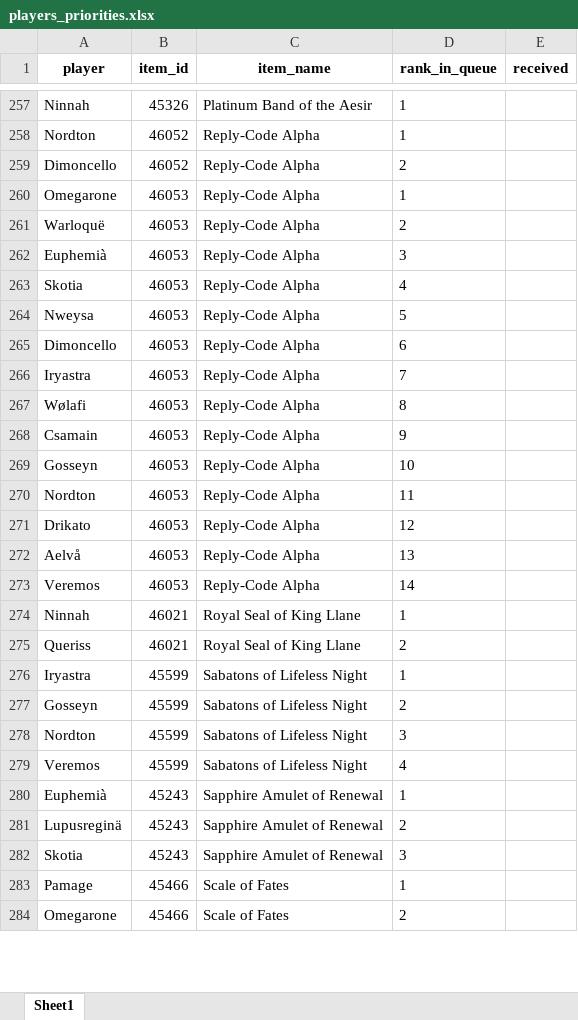
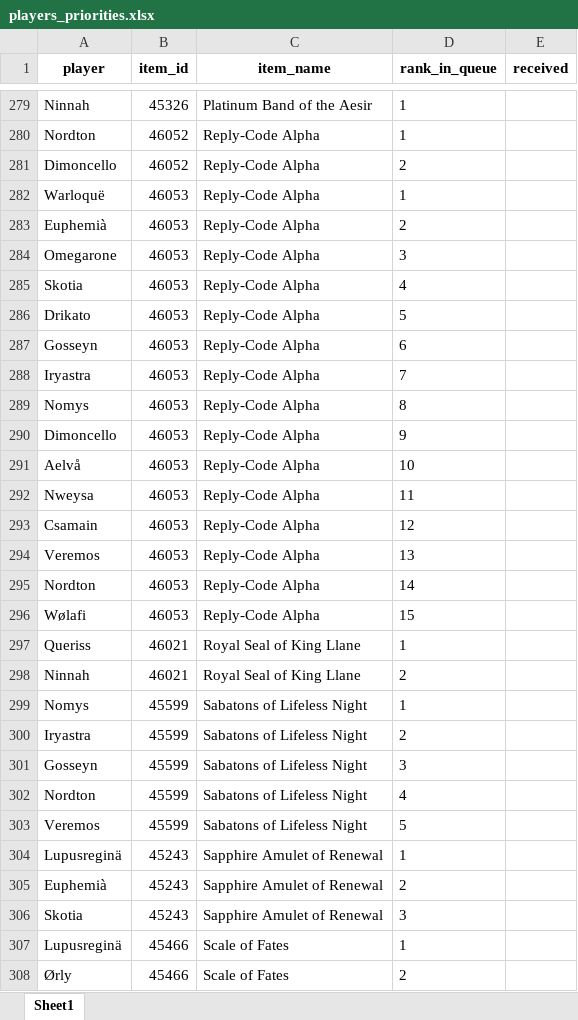
Before and after one commit to Sharptsa/Divide-BiS, an Excel workbook: data/players_priorities.xlsx, sheet Sheet1, drawn as a sheet; only a part is shown, gaps mark what is left out; values as stored, in another font and other column widths than the file's, no borders; removed rows and columns are numbered as before the commit, all else as after; the diff covers the shown part only; the diff names each change by its address in the sheet, - before the commit and + after, or states it on an @@ line.

Commit message:
add nomys nahzerr

```diff
--- a/data/players_priorities.xlsx (sheet Sheet1)
+++ b/data/players_priorities.xlsx (sheet Sheet1)
-row 260: Omegarone | 46053 | Reply-Code Alpha | 1
-D282 (rank_in_queue): 2
+D282 (rank_in_queue): 1
-D283 (rank_in_queue): 3
+D283 (rank_in_queue): 2
+row 284: Omegarone | 46053 | Reply-Code Alpha | 3
-A286 (player): Nweysa
+A286 (player): Drikato
-A287 (player): Dimoncello
+A287 (player): Gosseyn
-A289 (player): Wølafi
+A289 (player): Nomys
-A290 (player): Csamain
+A290 (player): Dimoncello
-A291 (player): Gosseyn
+A291 (player): Aelvå
-A292 (player): Nordton
+A292 (player): Nweysa
-A293 (player): Drikato
+A293 (player): Csamain
-A294 (player): Aelvå
+A294 (player): Veremos
-A295 (player): Veremos
+A295 (player): Nordton
+row 296: Wølafi | 46053 | Reply-Code Alpha | 15
-A297 (player): Ninnah
+A297 (player): Queriss
-A298 (player): Queriss
+A298 (player): Ninnah
+row 299: Nomys | 45599 | Sabatons of Lifeless Night | 1
-D300 (rank_in_queue): 1
+D300 (rank_in_queue): 2
-D301 (rank_in_queue): 2
+D301 (rank_in_queue): 3
-D302 (rank_in_queue): 3
+D302 (rank_in_queue): 4
-D303 (rank_in_queue): 4
+D303 (rank_in_queue): 5
-A304 (player): Euphemià
+A304 (player): Lupusreginä
-A305 (player): Lupusreginä
+A305 (player): Euphemià
-A307 (player): Pamage
+A307 (player): Lupusreginä
-A308 (player): Omegarone
+A308 (player): Ørly
```
Also changed, not shown: 46 added rows, 15 removed rows, 1 moved row and 170 edited cells elsewhere in this sheet, 6 other files.
